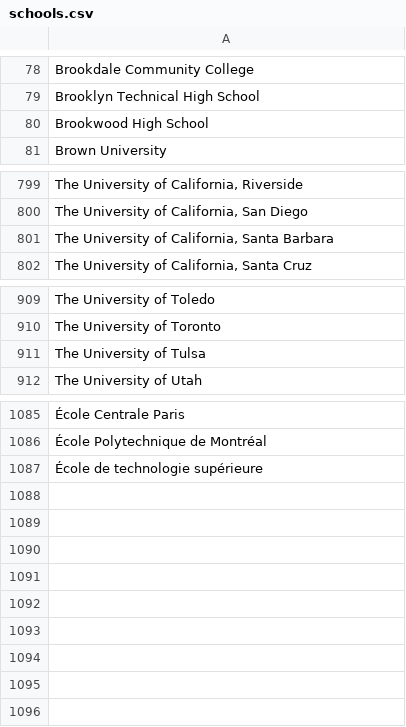
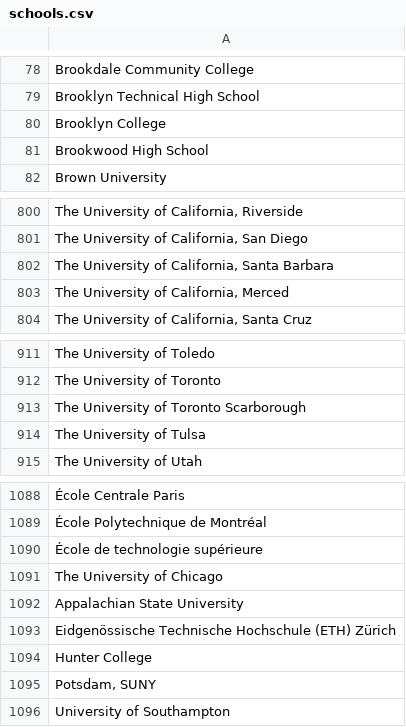
Before and after one commit to MLH/mlh-policies, a CSV file: schools.csv, drawn as a sheet; only a part is shown, gaps mark what is left out; the diff names each change by its address in the sheet, - before the commit and + after, or states it on an @@ line.

Commit message:
Added missing schools
Don't merge yet, I'm adding more as we go

```diff
--- a/schools.csv
+++ b/schools.csv
+row 80: Brooklyn College
+row 803: The University of California, Merced
+row 913: The University of Toronto Scarborough
+row 1091: The University of Chicago
+row 1092: Appalachian State University
+row 1093: Eidgenössische Technische Hochschule (ETH) Zürich
+row 1094: Hunter College
+row 1095: Potsdam, SUNY
+row 1096: University of Southampton
```
